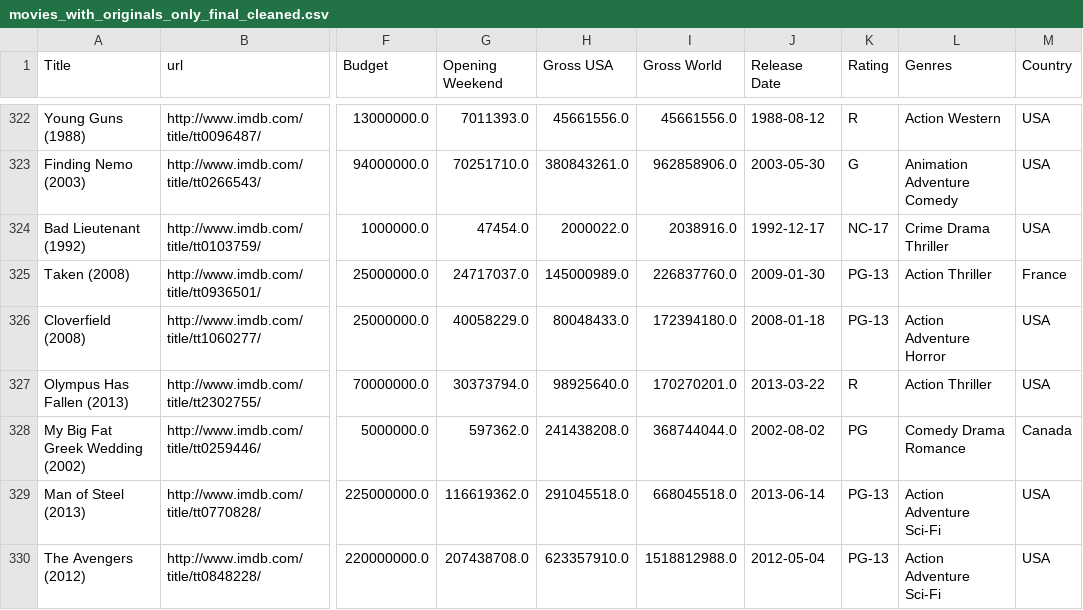
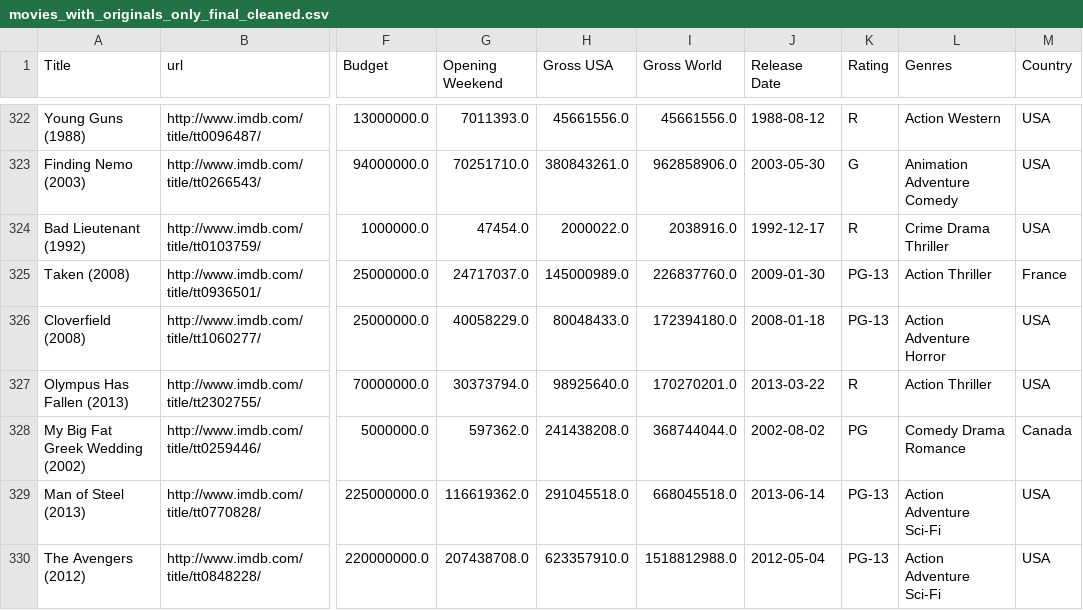
Before and after one commit to phoitack/Springboard_MEC_3.5.2_Capstone_submission, a CSV file: data/movies_with_originals_only_final_cleaned.csv, drawn as a sheet; only a part is shown, gaps mark what is left out; the diff names each change by its address in the sheet, - before the commit and + after, or states it on an @@ line.

Commit message:
Some EDA on data

```diff
--- a/data/movies_with_originals_only_final_cleaned.csv
+++ b/data/movies_with_originals_only_final_cleaned.csv
-K324 (Rating): NC-17
+K324 (Rating): R
```
Also changed, not shown: data/movies_with_sequels_final.csv, data/movies_with_sequels_final_cleaned.csv, 9 other files.
